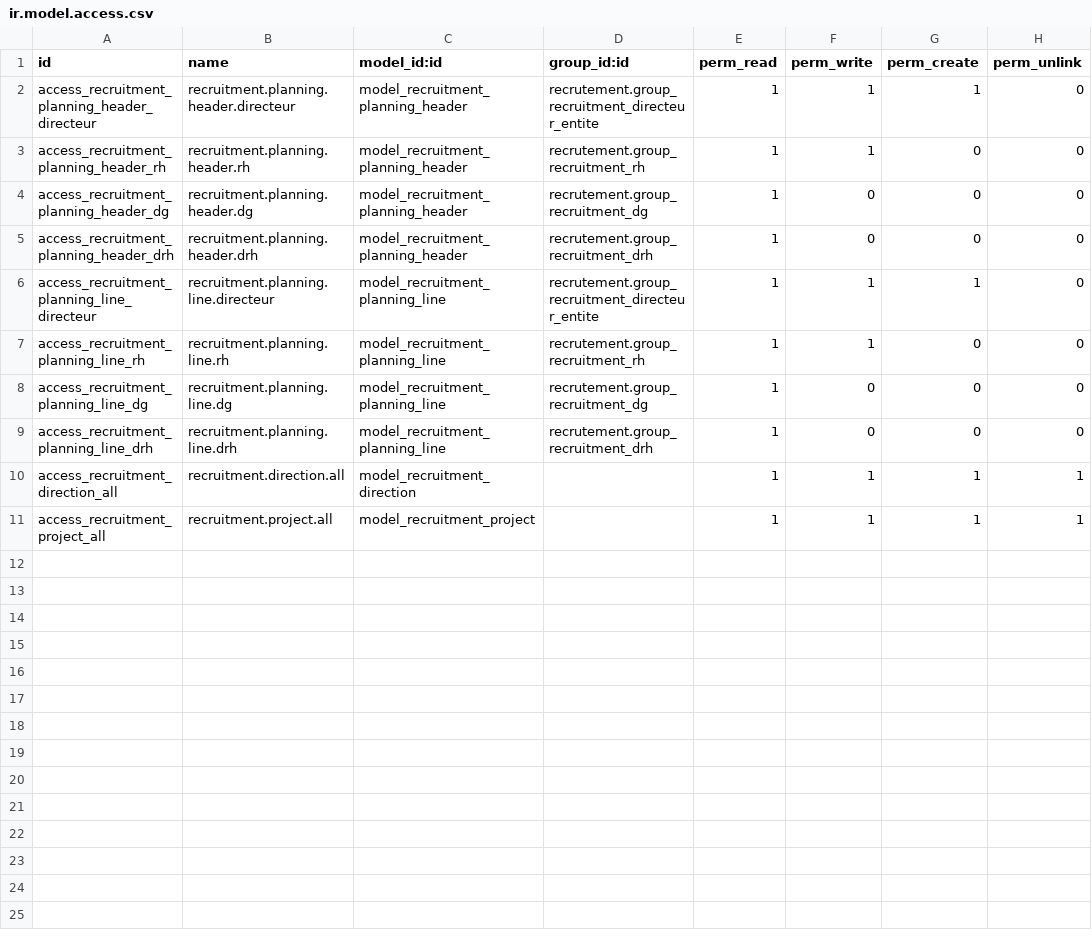
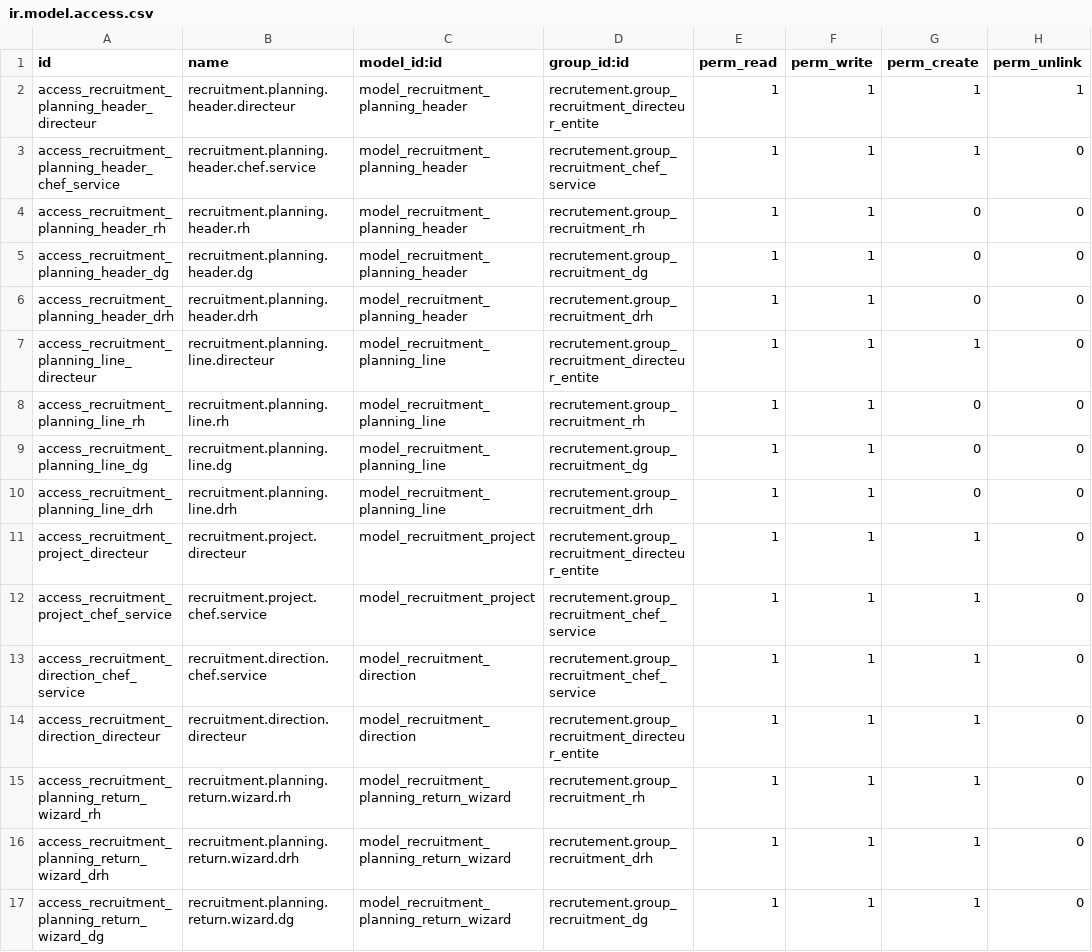
Before and after one commit to AliElmissaoui/rh_recrutement, a CSV file: custom-addons/recrutement/security/ir.model.access.csv, drawn as a sheet.

```diff
--- a/custom-addons/recrutement/security/ir.model.access.csv
+++ b/custom-addons/recrutement/security/ir.model.access.csv
@@ -1,11 +1,17 @@
 id,name,model_id:id,group_id:id,perm_read,perm_write,perm_create,perm_unlink
-access_recruitment_planning_header_directeur,recruitment.planning.header.directeur,model_recruitment_planning_header,recrutement.group_recruitment_directeur_entite,1,1,1,0
+access_recruitment_planning_header_directeur,recruitment.planning.header.directeur,model_recruitment_planning_header,recrutement.group_recruitment_directeur_entite,1,1,1,1
+access_recruitment_planning_header_chef_service,recruitment.planning.header.chef.service,model_recruitment_planning_header,recrutement.group_recruitment_chef_service,1,1,1,0
 access_recruitment_planning_header_rh,recruitment.planning.header.rh,model_recruitment_planning_header,recrutement.group_recruitment_rh,1,1,0,0
-access_recruitment_planning_header_dg,recruitment.planning.header.dg,model_recruitment_planning_header,recrutement.group_recruitment_dg,1,0,0,0
-access_recruitment_planning_header_drh,recruitment.planning.header.drh,model_recruitment_planning_header,recrutement.group_recruitment_drh,1,0,0,0
+access_recruitment_planning_header_dg,recruitment.planning.header.dg,model_recruitment_planning_header,recrutement.group_recruitment_dg,1,1,0,0
+access_recruitment_planning_header_drh,recruitment.planning.header.drh,model_recruitment_planning_header,recrutement.group_recruitment_drh,1,1,0,0
 access_recruitment_planning_line_directeur,recruitment.planning.line.directeur,model_recruitment_planning_line,recrutement.group_recruitment_directeur_entite,1,1,1,0
 access_recruitment_planning_line_rh,recruitment.planning.line.rh,model_recruitment_planning_line,recrutement.group_recruitment_rh,1,1,0,0
-access_recruitment_planning_line_dg,recruitment.planning.line.dg,model_recruitment_planning_line,recrutement.group_recruitment_dg,1,0,0,0
-access_recruitment_planning_line_drh,recruitment.planning.line.drh,model_recruitment_planning_line,recrutement.group_recruitment_drh,1,0,0,0
-access_recruitment_direction_all,recruitment.direction.all,model_recruitment_direction,,1,1,1,1
-access_recruitment_project_all,recruitment.project.all,model_recruitment_project,,1,1,1,1
+access_recruitment_planning_line_dg,recruitment.planning.line.dg,model_recruitment_planning_line,recrutement.group_recruitment_dg,1,1,0,0
+access_recruitment_planning_line_drh,recruitment.planning.line.drh,model_recruitment_planning_line,recrutement.group_recruitment_drh,1,1,0,0
+access_recruitment_project_directeur,recruitment.project.directeur,model_recruitment_project,recrutement.group_recruitment_directeur_entite,1,1,1,0
+access_recruitment_project_chef_service,recruitment.project.chef.service,model_recruitment_project,recrutement.group_recruitment_chef_service,1,1,1,0
+access_recruitment_direction_chef_service,recruitment.direction.chef.service,model_recruitment_direction,recrutement.group_recruitment_chef_service,1,1,1,0
+access_recruitment_direction_directeur,recruitment.direction.directeur,model_recruitment_direction,recrutement.group_recruitment_directeur_entite,1,1,1,0
+access_recruitment_planning_return_wizard_rh,recruitment.planning.return.wizard.rh,model_recruitment_planning_return_wizard,recrutement.group_recruitment_rh,1,1,1,0
+access_recruitment_planning_return_wizard_drh,recruitment.planning.return.wizard.drh,model_recruitment_planning_return_wizard,recrutement.group_recruitment_drh,1,1,1,0
+access_recruitment_planning_return_wizard_dg,recruitment.planning.return.wizard.dg,model_recruitment_planning_return_wizard,recrutement.group_recruitment_dg,1,1,1,0
```
Also changed, not shown: 13 other files.
